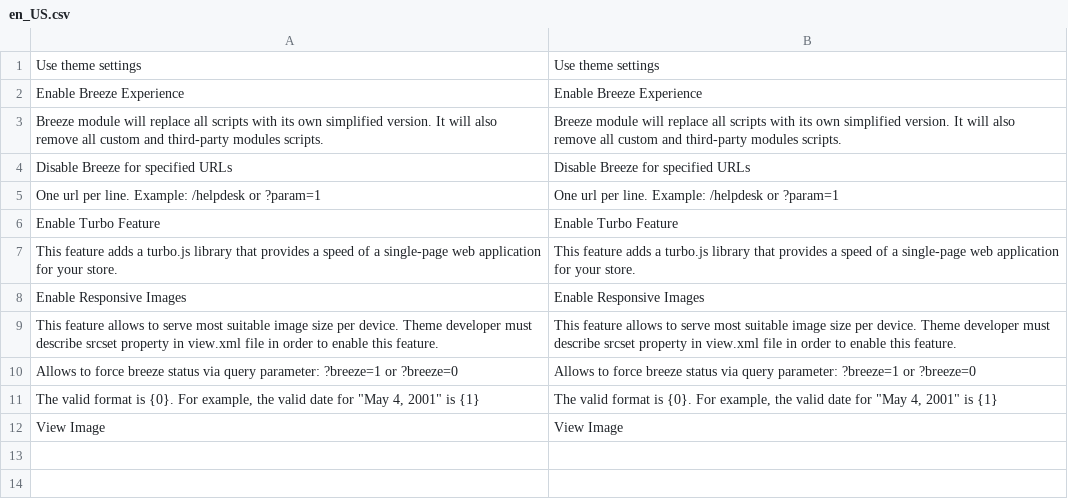
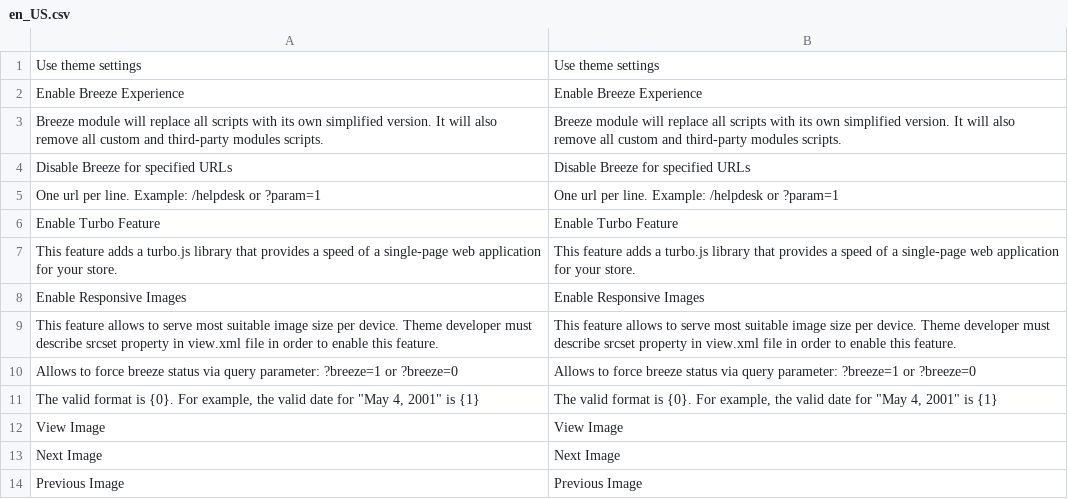
Before and after one commit to breezefront/module-breeze, a CSV file: i18n/en_US.csv, drawn as a sheet; the diff names each change by its address in the sheet, - before the commit and + after, or states it on an @@ line.

```diff
--- a/i18n/en_US.csv
+++ b/i18n/en_US.csv
+row 13: Next Image | Next Image
+row 14: Previous Image | Previous Image
```
Also changed, not shown: 1 other file.
